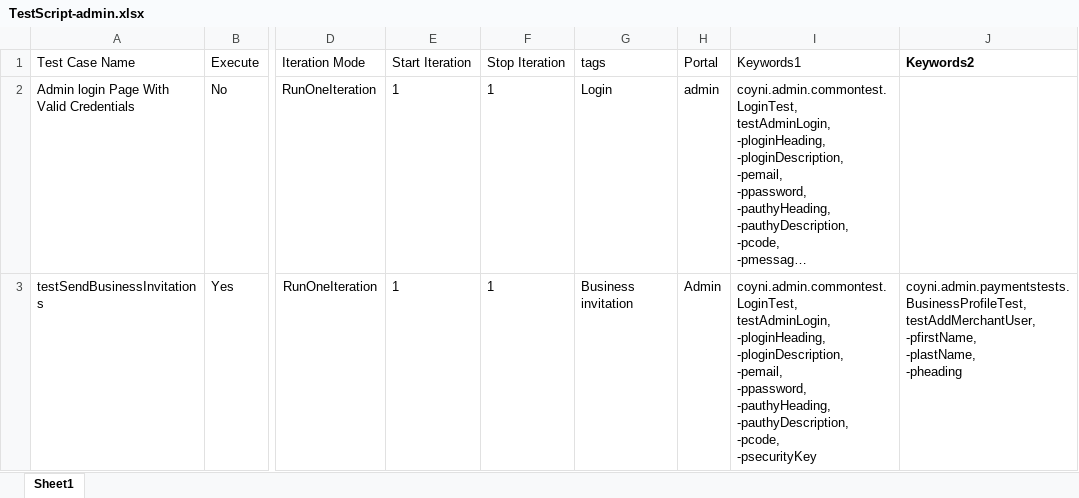
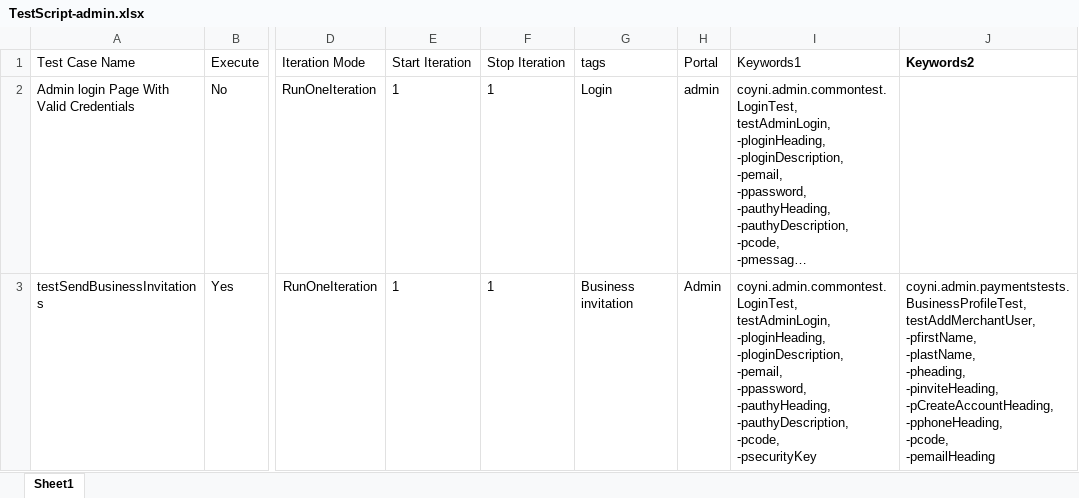
Before and after one commit to RameshNaikRR/Automation, an Excel workbook: Web/coyni/resources/TestScript-admin.xlsx, sheet Sheet1, drawn as a sheet; only a part is shown, gaps mark what is left out; long unchanged cells end in …; values as stored, in another font and other column widths than the file's, no borders; ↵ is a line break in a cell; the diff names each change by its address in the sheet, - before the commit and + after, or states it on an @@ line.

```diff
--- a/Web/coyni/resources/TestScript-admin.xlsx (sheet Sheet1)
+++ b/Web/coyni/resources/TestScript-admin.xlsx (sheet Sheet1)
-J3 (Keywords2): …-pfirstName, ↵ -plastName, ↵ -pheading
+J3 (Keywords2): …-pfirstName, ↵ -plastName, ↵ -pheading, ↵ -pinviteHeading, ↵ -pCreateAccountHeading, ↵ -pphoneHeading, ↵ -pcode, ↵ -pemailHeading
```
Also changed, not shown: Web/coyni/resources/testdata-admin.xlsx, 7 other files.
